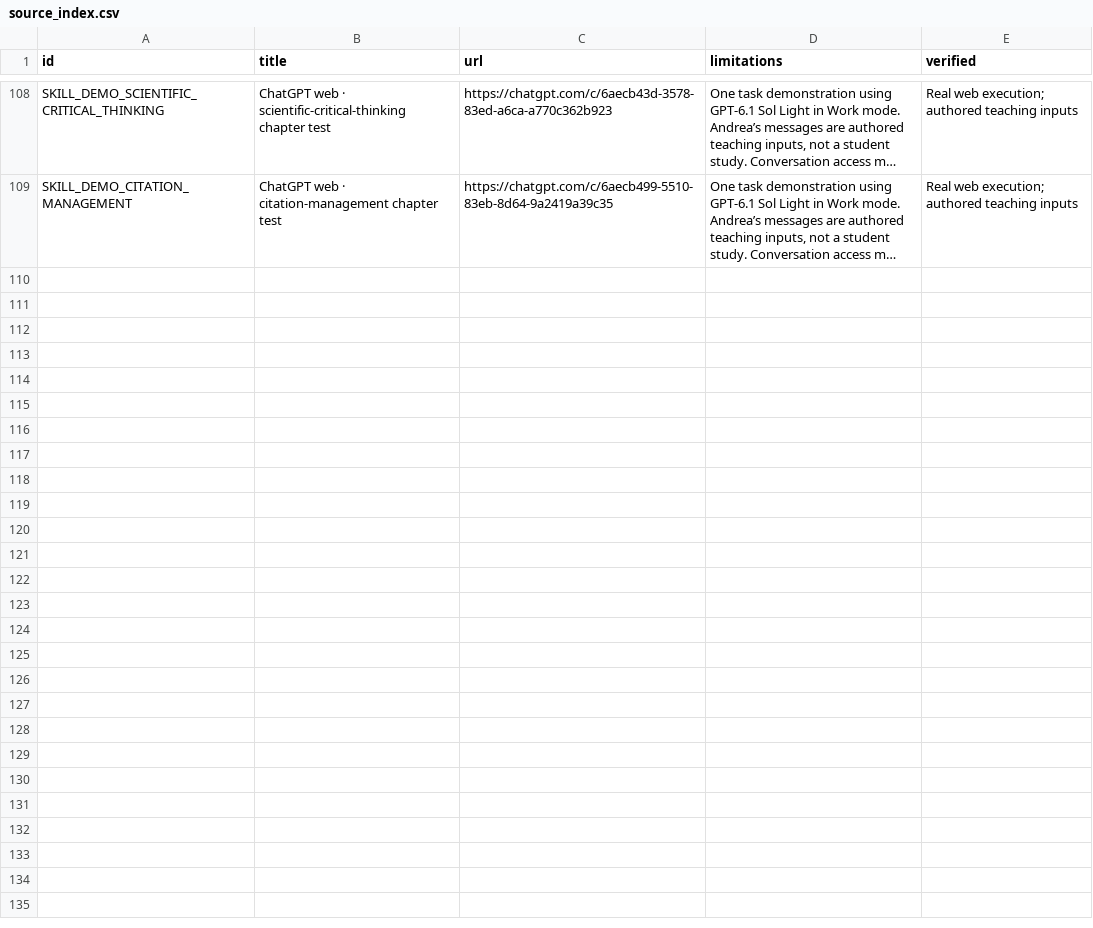
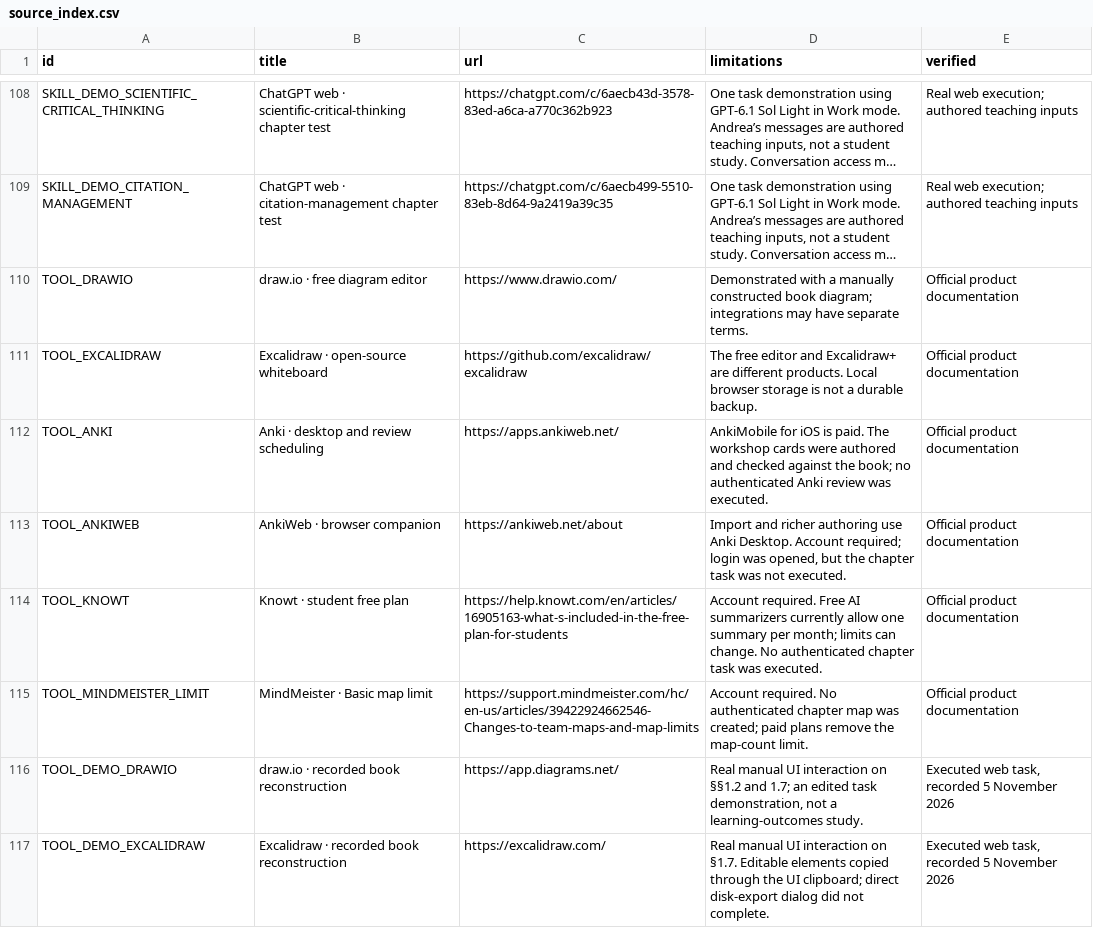
Before and after one commit to cremarco/AIandLearning, a CSV file: public/materials/source_index.csv, drawn as a sheet; only a part is shown, gaps mark what is left out; long unchanged cells end in …; the diff names each change by its address in the sheet, - before the commit and + after, or states it on an @@ line.

Commit message:
Add book-based diagram demos and study tools

```diff
--- a/public/materials/source_index.csv
+++ b/public/materials/source_index.csv
+row 110: TOOL_DRAWIO | draw.io · free diagram editor | https://www.drawio.com/ | Demonstrated with a manually constructed book diagram; integrations may have separate terms. | Official product documentation
+row 111: TOOL_EXCALIDRAW | Excalidraw · open-source whiteboard | https://github.com/excalidraw/excalidraw | The free editor and Excalidraw+ are different products. Local browser storage is not a durable backup. | Official product documentation
+row 112: TOOL_ANKI | Anki · desktop and review scheduling | https://apps.ankiweb.net/ | AnkiMobile for iOS is paid. The workshop cards were authored and checked against the book; no authenticated Anki review was executed. | Official product documentation
+row 113: TOOL_ANKIWEB | AnkiWeb · browser companion | https://ankiweb.net/about | Import and richer authoring use Anki Desktop. Account required; login was opened, but the chapter task was not executed. | Official product documentation
+row 114: TOOL_KNOWT | Knowt · student free plan | https://help.knowt.com/en/articles/16905163-what-s-included-in-the-free-plan-for-students | Account required. Free AI summarizers currently allow one summary per month; limits can change. No authenticated chapter task was executed. | Official product documentation
+row 115: TOOL_MINDMEISTER_LIMIT | MindMeister · Basic map limit | https://support.mindmeister.com/hc/en-us/articles/39422924662546-Changes-to-team-maps-and-map-limits | Account required. No authenticated chapter map was created; paid plans remove the map-count limit. | Official product documentation
+row 116: TOOL_DEMO_DRAWIO | draw.io · recorded book reconstruction | https://app.diagrams.net/ | Real manual UI interaction on §§1.2 and 1.7; an edited task demonstration, not a learning-outcomes study. | Executed web task, recorded 5 November 2026
+row 117: TOOL_DEMO_EXCALIDRAW | Excalidraw · recorded book reconstruction | https://excalidraw.com/ | Real manual UI interaction on §1.7. Editable elements copied through the UI clipboard; direct disk-export dialog did not complete. | Executed web task, recorded 5 November 2026
```
Also changed, not shown: 24 other files.
